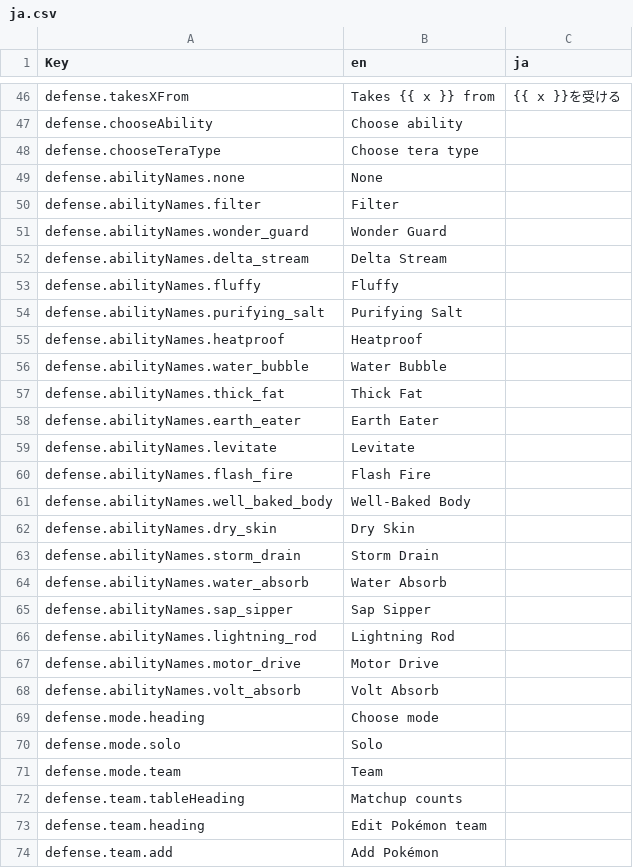
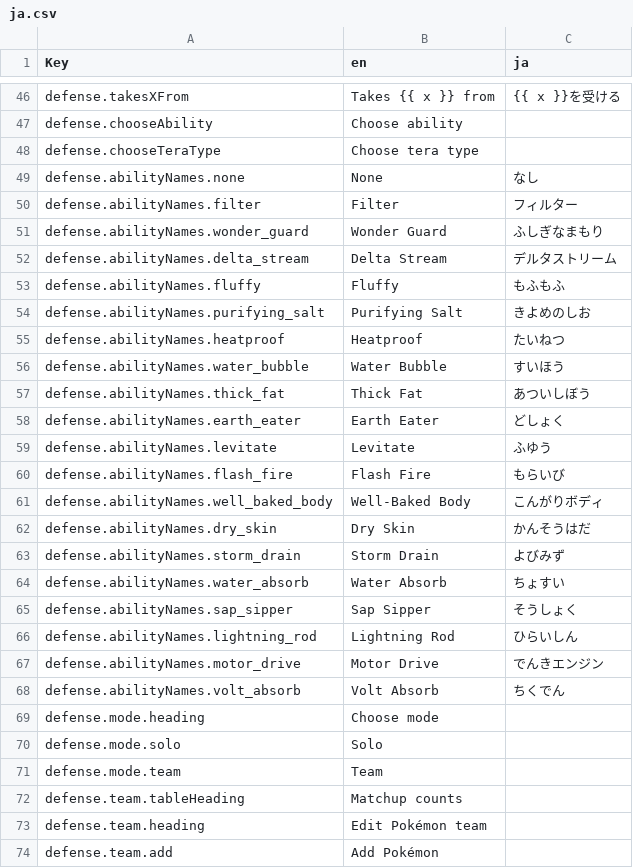
Before and after one commit to wavebeem/pkmn.help, a CSV file: public/translations/ja.csv, drawn as a sheet; only a part is shown, gaps mark what is left out.

```diff
--- a/public/translations/ja.csv
+++ b/public/translations/ja.csv
@@ -48,22 +48,22 @@ defense.chooseAbility,Choose ability,
 defense.chooseTeraType,Choose tera type,
-defense.abilityNames.none,None,
-defense.abilityNames.filter,Filter,
-defense.abilityNames.wonder_guard,Wonder Guard,
-defense.abilityNames.delta_stream,Delta Stream,
-defense.abilityNames.fluffy,Fluffy,
-defense.abilityNames.purifying_salt,Purifying Salt,
-defense.abilityNames.heatproof,Heatproof,
-defense.abilityNames.water_bubble,Water Bubble,
-defense.abilityNames.thick_fat,Thick Fat,
-defense.abilityNames.earth_eater,Earth Eater,
-defense.abilityNames.levitate,Levitate,
-defense.abilityNames.flash_fire,Flash Fire,
-defense.abilityNames.well_baked_body,Well-Baked Body,
-defense.abilityNames.dry_skin,Dry Skin,
-defense.abilityNames.storm_drain,Storm Drain,
-defense.abilityNames.water_absorb,Water Absorb,
-defense.abilityNames.sap_sipper,Sap Sipper,
-defense.abilityNames.lightning_rod,Lightning Rod,
-defense.abilityNames.motor_drive,Motor Drive,
-defense.abilityNames.volt_absorb,Volt Absorb,
+defense.abilityNames.none,None,なし
+defense.abilityNames.filter,Filter,フィルター
+defense.abilityNames.wonder_guard,Wonder Guard,ふしぎなまもり
+defense.abilityNames.delta_stream,Delta Stream,デルタストリーム
+defense.abilityNames.fluffy,Fluffy,もふもふ
+defense.abilityNames.purifying_salt,Purifying Salt,きよめのしお
+defense.abilityNames.heatproof,Heatproof,たいねつ
+defense.abilityNames.water_bubble,Water Bubble,すいほう
+defense.abilityNames.thick_fat,Thick Fat,あついしぼう
+defense.abilityNames.earth_eater,Earth Eater,どしょく
+defense.abilityNames.levitate,Levitate,ふゆう
+defense.abilityNames.flash_fire,Flash Fire,もらいび
+defense.abilityNames.well_baked_body,Well-Baked Body,こんがりボディ
+defense.abilityNames.dry_skin,Dry Skin,かんそうはだ
+defense.abilityNames.storm_drain,Storm Drain,よびみず
+defense.abilityNames.water_absorb,Water Absorb,ちょすい
+defense.abilityNames.sap_sipper,Sap Sipper,そうしょく
+defense.abilityNames.lightning_rod,Lightning Rod,ひらいしん
+defense.abilityNames.motor_drive,Motor Drive,でんきエンジン
+defense.abilityNames.volt_absorb,Volt Absorb,ちくでん
 defense.mode.heading,Choose mode,
```
Also changed, not shown: 2 other files.
